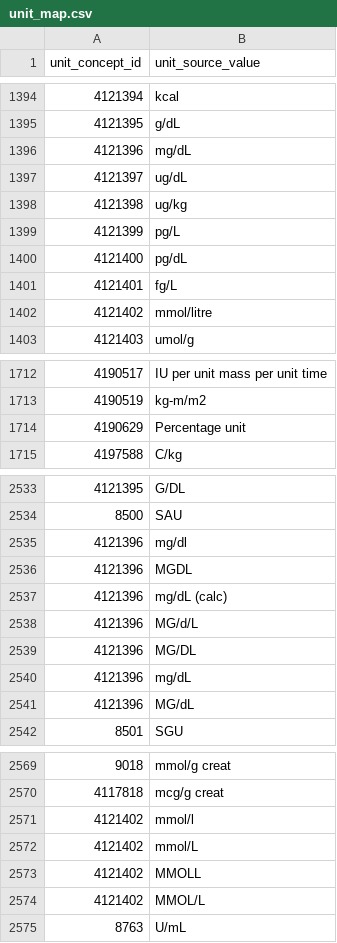
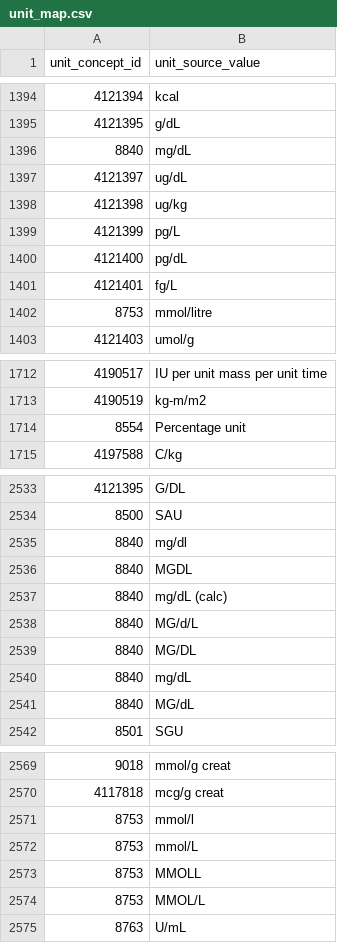
Before and after one commit to all-of-us/data-browser, a CSV file: public-api/db-cdr/generate-cdr/csv/unit_map.csv, drawn as a sheet; only a part is shown, gaps mark what is left out; the diff covers the shown part only.

```diff
--- a/public-api/db-cdr/generate-cdr/csv/unit_map.csv
+++ b/public-api/db-cdr/generate-cdr/csv/unit_map.csv
@@ -1395,3 +1395,3 @@
 4121395,"g/dL"
-4121396,"mg/dL"
+8840,"mg/dL"
 4121397,"ug/dL"
@@ -1401,3 +1401,3 @@
 4121401,"fg/L"
-4121402,"mmol/litre"
+8753,"mmol/litre"
 4121403,"umol/g"
@@ -1713,3 +1713,3 @@
 4190519,"kg-m/m2"
-4190629,"Percentage unit"
+8554,"Percentage unit"
 4197588,"C/kg"
@@ -2534,9 +2534,9 @@
 8500,"SAU"
-4121396,"mg/dl"
-4121396,"MGDL"
-4121396,"mg/dL (calc)"
-4121396,"MG/d/L"
-4121396,"MG/DL"
-4121396,"mg/dL"
-4121396,"MG/dL"
+8840,"mg/dl"
+8840,"MGDL"
+8840,"mg/dL (calc)"
+8840,"MG/d/L"
+8840,"MG/DL"
+8840,"mg/dL"
+8840,"MG/dL"
 8501,"SGU"
@@ -2570,6 +2570,6 @@
 4117818,"mcg/g creat"
-4121402,"mmol/l"
-4121402,"mmol/L"
-4121402,"MMOLL"
-4121402,"MMOL/L"
+8753,"mmol/l"
+8753,"mmol/L"
+8753,"MMOLL"
+8753,"MMOL/L"
 8763,"U/mL"
```
Also changed, not shown: 1 edited cell elsewhere in this file, 1 other file.
